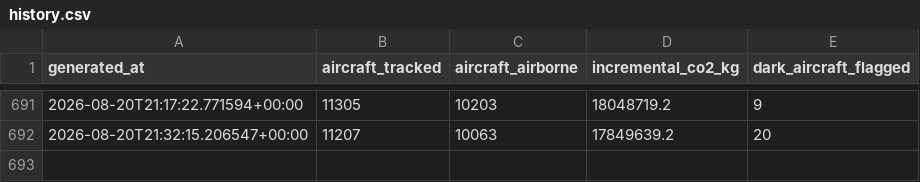
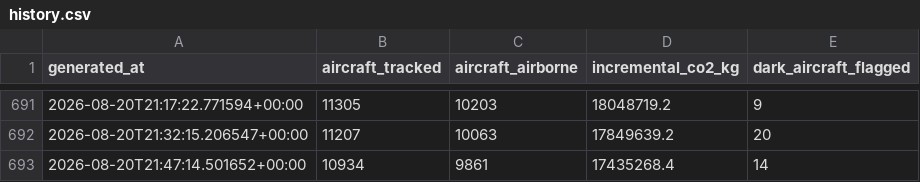
Before and after one commit to nyandajr/global-flight-emissions-tracker, a CSV file: data/history.csv, drawn as a sheet; only a part is shown, gaps mark what is left out; the diff names each change by its address in the sheet, - before the commit and + after, or states it on an @@ line.

Commit message:
data: flight emissions update — 10934 aircraft tracked | 17435.3t CO2 this snapshot | top: DAL (3798.3t/hr) | 14 dark-aircraft flag(s)

```diff
--- a/data/history.csv
+++ b/data/history.csv
+row 693: 2026-08-20T21:47:14.501652+00:00 | 10934 | 9861 | 17435268.4 | 14
```
Also changed, not shown: 1 other file.
